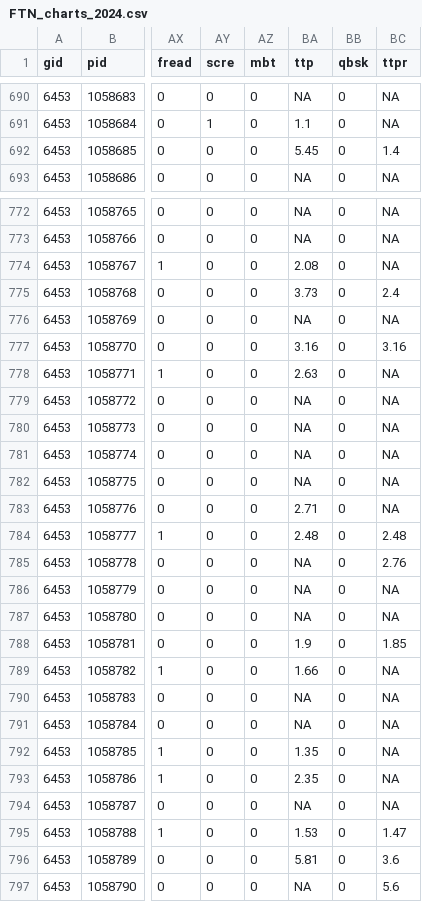
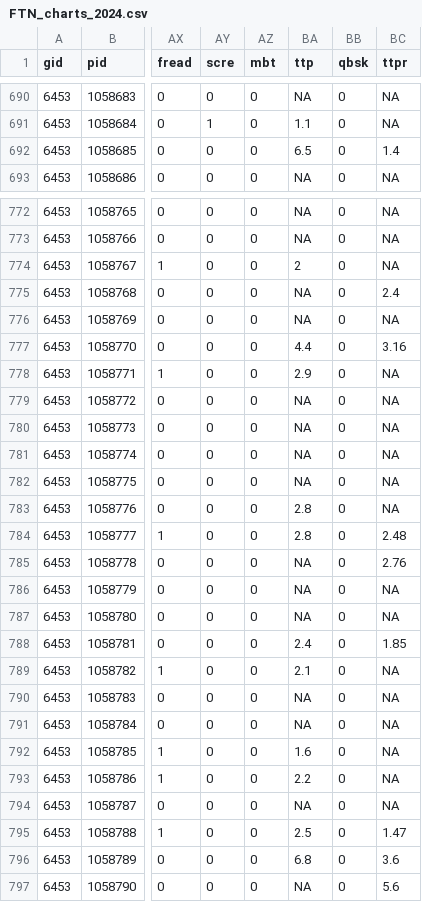
Before and after one commit to Doug-Analytics/Weekly-Shiny-App, a CSV file: FTN_charts_2024.csv, drawn as a sheet; only a part is shown, gaps mark what is left out; the diff covers the shown part only; the diff names each change by its address in the sheet, - before the commit and + after, or states it on an @@ line.

```diff
--- a/FTN_charts_2024.csv
+++ b/FTN_charts_2024.csv
-BA692 (ttp): 5.45
+BA692 (ttp): 6.5
-BA774 (ttp): 2.08
+BA774 (ttp): 2
-BA775 (ttp): 3.73
+BA775 (ttp): NA
-BA777 (ttp): 3.16
+BA777 (ttp): 4.4
-BA778 (ttp): 2.63
+BA778 (ttp): 2.9
-BA783 (ttp): 2.71
+BA783 (ttp): 2.8
-BA784 (ttp): 2.48
+BA784 (ttp): 2.8
-BA788 (ttp): 1.9
+BA788 (ttp): 2.4
-BA789 (ttp): 1.66
+BA789 (ttp): 2.1
-BA792 (ttp): 1.35
+BA792 (ttp): 1.6
-BA793 (ttp): 2.35
+BA793 (ttp): 2.2
-BA795 (ttp): 1.53
+BA795 (ttp): 2.5
-BA796 (ttp): 5.81
+BA796 (ttp): 6.8
```
Also changed, not shown: 27 edited cells elsewhere in this file, FTN_plays_2024.csv.
